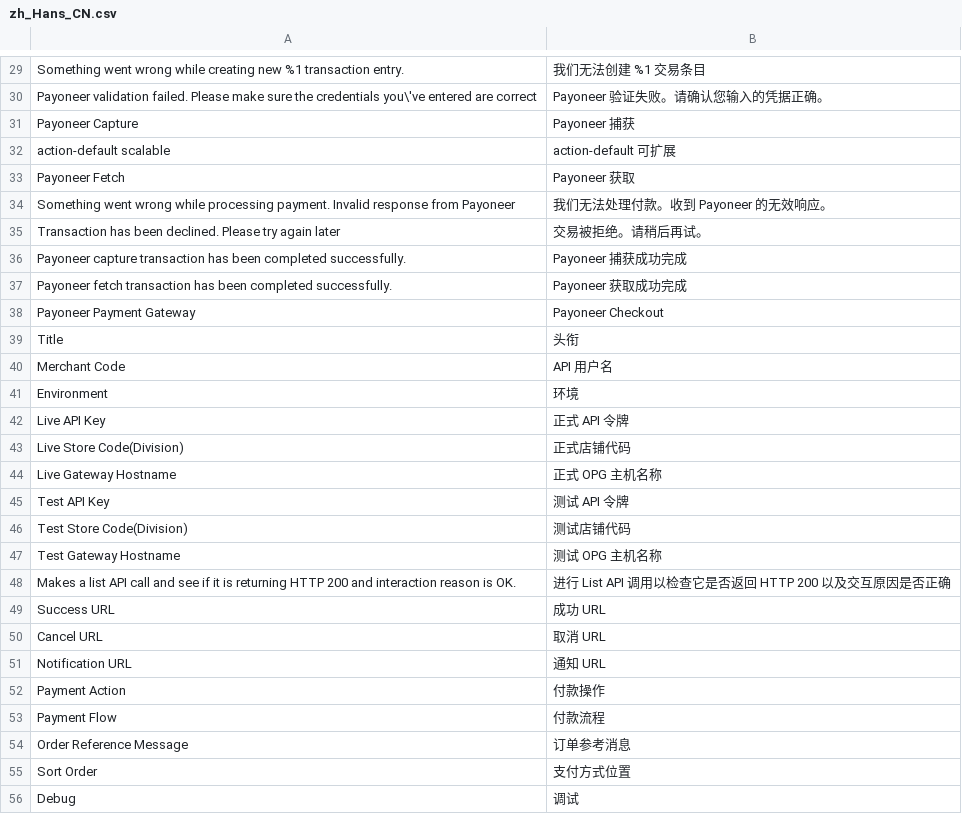
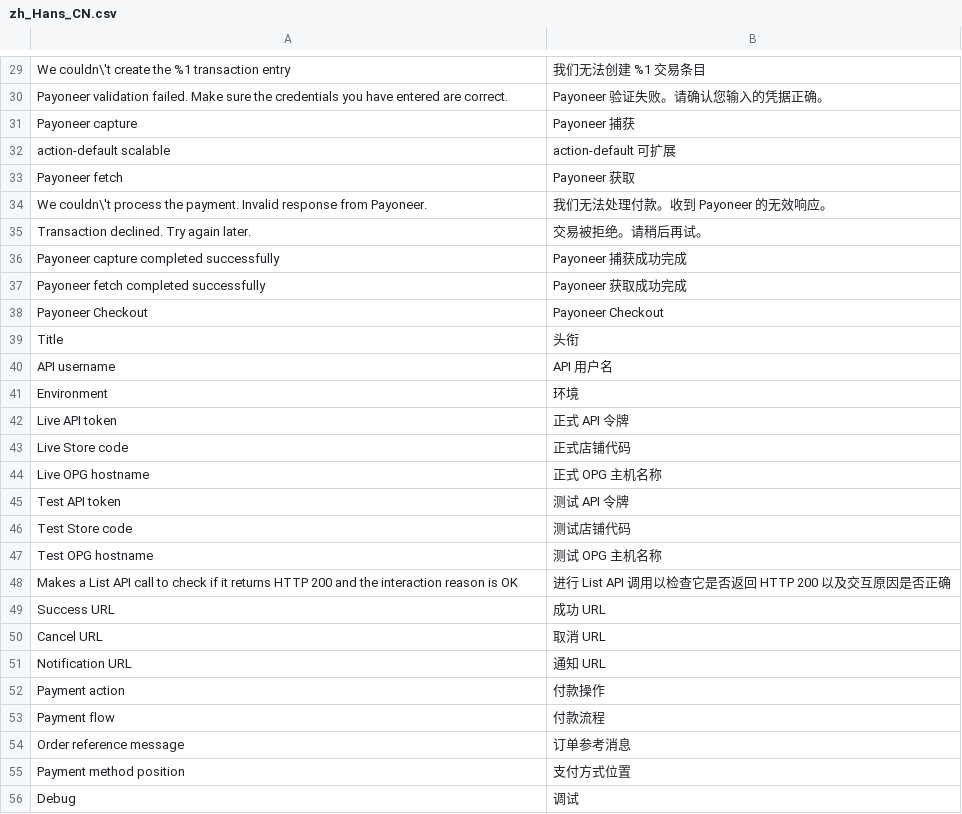
Before and after one commit to optile/payoneer-checkout-magento2, a CSV file: i18n/zh_Hans_CN.csv, drawn as a sheet; only a part is shown, gaps mark what is left out; the diff covers the shown part only.

```diff
--- a/i18n/zh_Hans_CN.csv
+++ b/i18n/zh_Hans_CN.csv
@@ -29,21 +29,21 @@
-"Something went wrong while creating new %1 transaction entry.","我们无法创建 %1 交易条目"
-"Payoneer validation failed. Please make sure the credentials you\'ve entered are correct","Payoneer 验证失败。请确认您输入的凭据正确。"
-"Payoneer Capture","Payoneer 捕获"
+"We couldn\'t create the %1 transaction entry","我们无法创建 %1 交易条目"
+"Payoneer validation failed. Make sure the credentials you have entered are correct.","Payoneer 验证失败。请确认您输入的凭据正确。"
+"Payoneer capture","Payoneer 捕获"
 "action-default scalable","action-default 可扩展"
-"Payoneer Fetch","Payoneer 获取"
-"Something went wrong while processing payment. Invalid response from Payoneer","我们无法处理付款。收到 Payoneer 的无效响应。"
-"Transaction has been declined. Please try again later","交易被拒绝。请稍后再试。"
-"Payoneer capture transaction has been completed successfully.","Payoneer 捕获成功完成"
-"Payoneer fetch transaction has been completed successfully.","Payoneer 获取成功完成"
-"Payoneer Payment Gateway","Payoneer Checkout"
+"Payoneer fetch","Payoneer 获取"
+"We couldn\'t process the payment. Invalid response from Payoneer.","我们无法处理付款。收到 Payoneer 的无效响应。"
+"Transaction declined. Try again later.","交易被拒绝。请稍后再试。"
+"Payoneer capture completed successfully","Payoneer 捕获成功完成"
+"Payoneer fetch completed successfully","Payoneer 获取成功完成"
+"Payoneer Checkout","Payoneer Checkout"
 "Title","头衔"
-"Merchant Code","API 用户名"
+"API username","API 用户名"
 "Environment","环境"
-"Live API Key","正式 API 令牌"
-"Live Store Code(Division)","正式店铺代码"
-"Live Gateway Hostname","正式 OPG 主机名称"
-"Test API Key","测试 API 令牌"
-"Test Store Code(Division)","测试店铺代码"
-"Test Gateway Hostname","测试 OPG 主机名称"
-"Makes a list API call and see if it is returning HTTP 200 and interaction reason is OK.","进行 List API 调用以检查它是否返回 HTTP 200 以及交互原因是否正确"
+"Live API token","正式 API 令牌"
+"Live Store code","正式店铺代码"
+"Live OPG hostname","正式 OPG 主机名称"
+"Test API token","测试 API 令牌"
+"Test Store code","测试店铺代码"
+"Test OPG hostname","测试 OPG 主机名称"
+"Makes a List API call to check if it returns HTTP 200 and the interaction reason is OK","进行 List API 调用以检查它是否返回 HTTP 200 以及交互原因是否正确"
 "Success URL","成功 URL"
@@ -51,6 +51,6 @@
 "Notification URL","通知 URL"
-"Payment Action","付款操作"
-"Payment Flow","付款流程"
-"Order Reference Message","订单参考消息"
-"Sort Order","支付方式位置"
+"Payment action","付款操作"
+"Payment flow","付款流程"
+"Order reference message","订单参考消息"
+"Payment method position","支付方式位置"
 "Debug","调试"
```
Also changed, not shown: 47 edited cells elsewhere in this file, i18n/en_US.csv, i18n/zh_Hant_TW.csv, 18 other files.
